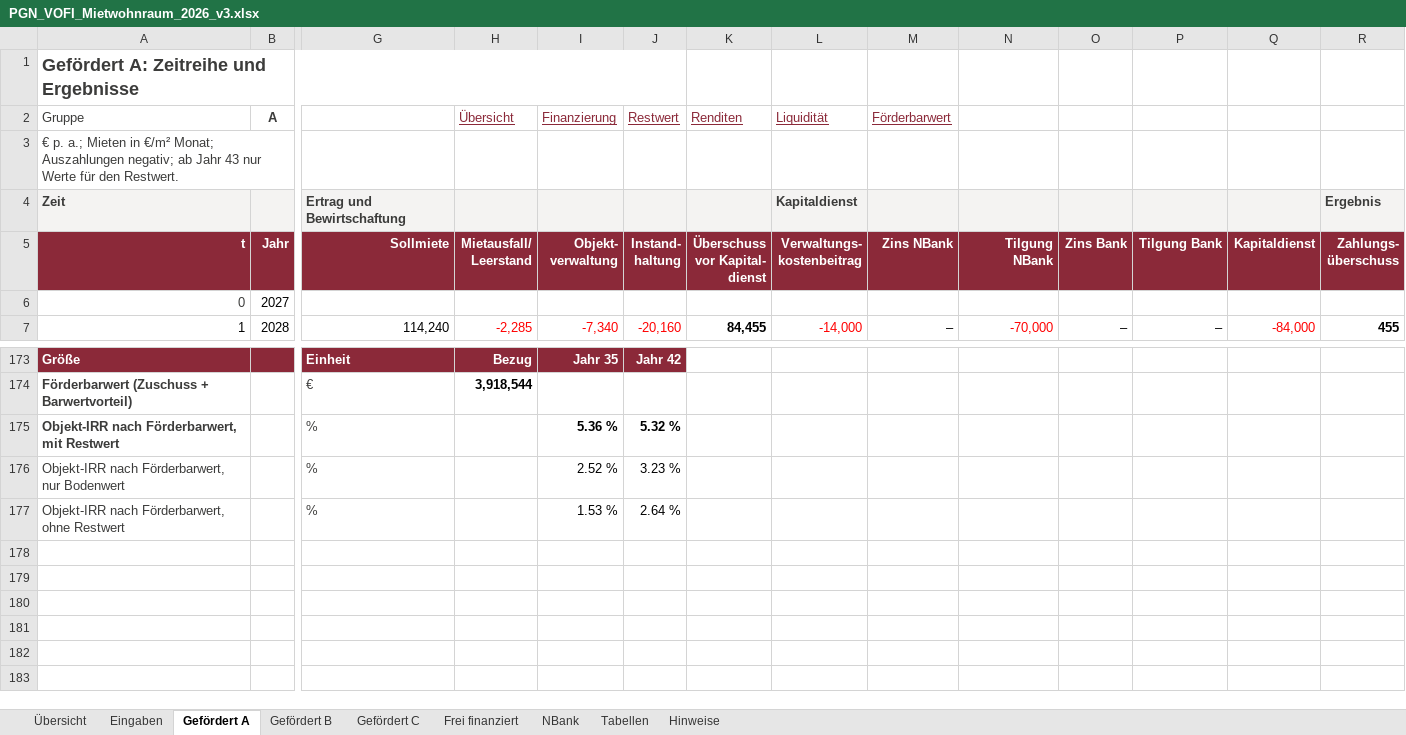
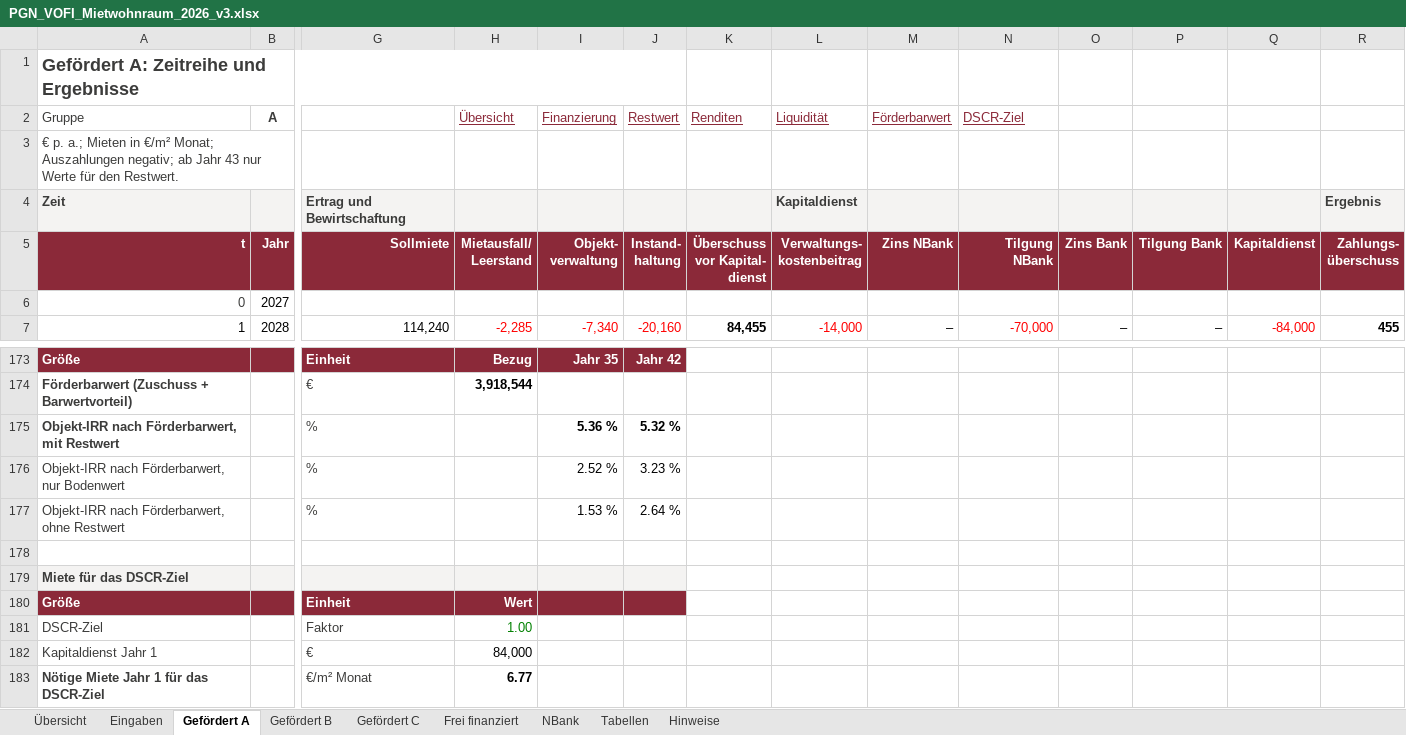
Before and after one commit to vgedaschko/NBank, an Excel workbook: vofi/PGN_VOFI_Mietwohnraum_2026_v3.xlsx, sheet Gefördert A, drawn as a sheet; only a part is shown, gaps mark what is left out; values as stored, in another font and other column widths than the file's, no borders; rows hold the shown columns only; the diff names each change by its address in the sheet, - before the commit and + after, or states it on an @@ line.

```diff
--- a/vofi/PGN_VOFI_Mietwohnraum_2026_v3.xlsx (sheet Gefördert A)
+++ b/vofi/PGN_VOFI_Mietwohnraum_2026_v3.xlsx (sheet Gefördert A)
-N2 (Tilgung NBank): (empty)
+N2 (Tilgung NBank): DSCR-Ziel
+row 178: (empty)
+row 179: Miete für das DSCR-Ziel
+row 180: Größe |  | Einheit | Wert
+row 181: DSCR-Ziel |  | Faktor | 1.00
+row 182: Kapitaldienst Jahr 1 |  | € | 84,000
+row 183: Nötige Miete Jahr 1 für das DSCR-Ziel |  | €/m² Monat | 6.77
```
Also changed, not shown: sheet Frei finanziert, sheet Übersicht, sheet Eingaben, sheet Gefördert C, sheet Gefördert B, sheet Hinweise, formulas that keep their value, hidden cells, 2 other files.
